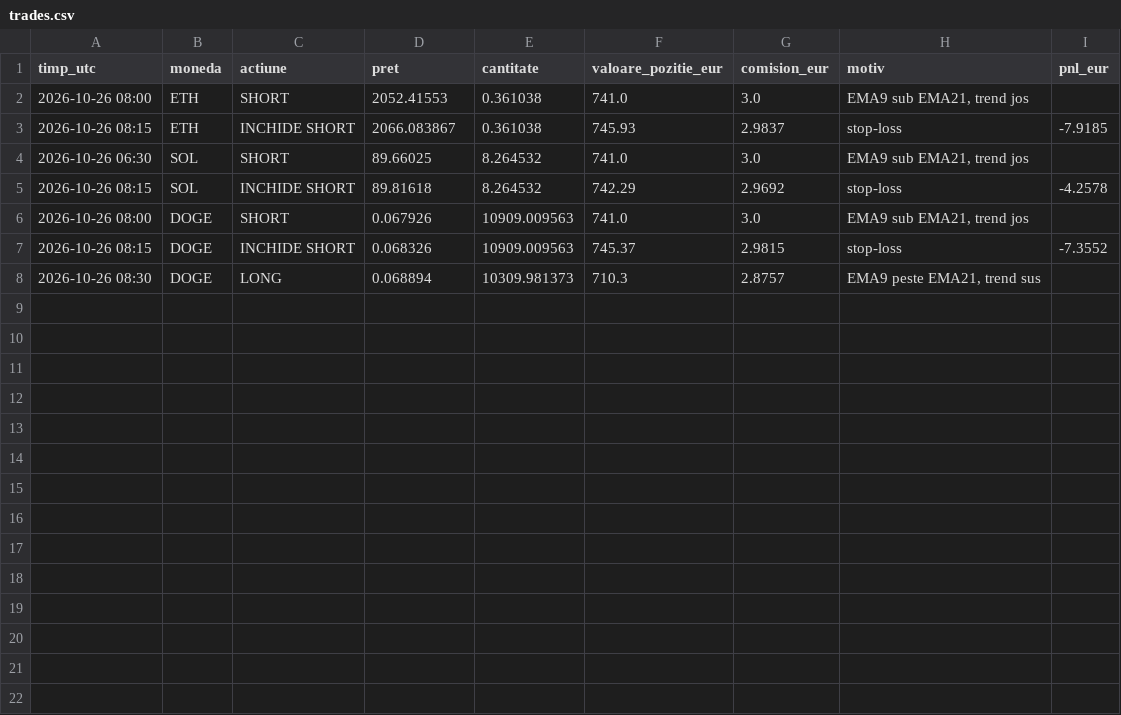
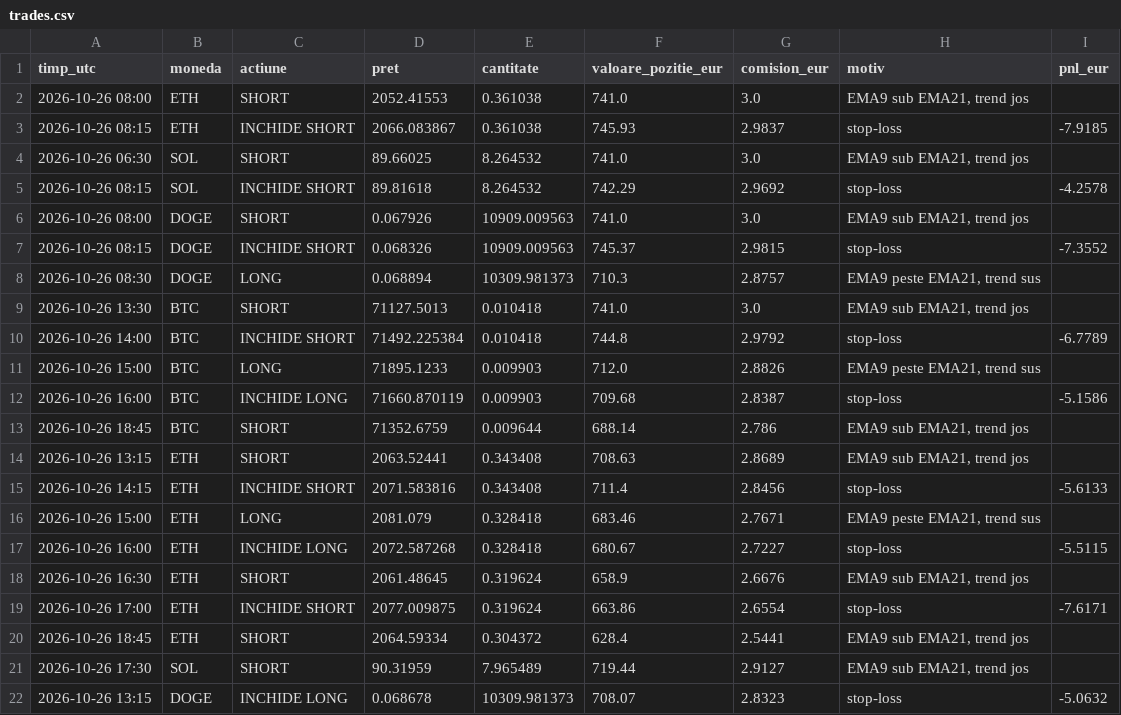
Before and after one commit to idcocias/crypto-paper-bot, a CSV file: data-agresiv/trades.csv, drawn as a sheet.

```diff
--- a/data-agresiv/trades.csv
+++ b/data-agresiv/trades.csv
@@ -8 +8,15 @@ timp_utc,moneda,actiune,pret,cantitate,valoare_pozitie_eur,comision_eur,motiv,pn
 2026-10-26 08:30,DOGE,LONG,0.068894,10309.981373,710.3,2.8757,"EMA9 peste EMA21, trend sus",
+2026-10-26 13:30,BTC,SHORT,71127.5013,0.010418,741.0,3.0,"EMA9 sub EMA21, trend jos",
+2026-10-26 14:00,BTC,INCHIDE SHORT,71492.225384,0.010418,744.8,2.9792,stop-loss,-6.7789
+2026-10-26 15:00,BTC,LONG,71895.1233,0.009903,712.0,2.8826,"EMA9 peste EMA21, trend sus",
+2026-10-26 16:00,BTC,INCHIDE LONG,71660.870119,0.009903,709.68,2.8387,stop-loss,-5.1586
+2026-10-26 18:45,BTC,SHORT,71352.6759,0.009644,688.14,2.786,"EMA9 sub EMA21, trend jos",
+2026-10-26 13:15,ETH,SHORT,2063.52441,0.343408,708.63,2.8689,"EMA9 sub EMA21, trend jos",
+2026-10-26 14:15,ETH,INCHIDE SHORT,2071.583816,0.343408,711.4,2.8456,stop-loss,-5.6133
+2026-10-26 15:00,ETH,LONG,2081.079,0.328418,683.46,2.7671,"EMA9 peste EMA21, trend sus",
+2026-10-26 16:00,ETH,INCHIDE LONG,2072.587268,0.328418,680.67,2.7227,stop-loss,-5.5115
+2026-10-26 16:30,ETH,SHORT,2061.48645,0.319624,658.9,2.6676,"EMA9 sub EMA21, trend jos",
+2026-10-26 17:00,ETH,INCHIDE SHORT,2077.009875,0.319624,663.86,2.6554,stop-loss,-7.6171
+2026-10-26 18:45,ETH,SHORT,2064.59334,0.304372,628.4,2.5441,"EMA9 sub EMA21, trend jos",
+2026-10-26 17:30,SOL,SHORT,90.31959,7.965489,719.44,2.9127,"EMA9 sub EMA21, trend jos",
+2026-10-26 13:15,DOGE,INCHIDE LONG,0.068678,10309.981373,708.07,2.8323,stop-loss,-5.0632
```
Also changed, not shown: data-agresiv/equity.csv, data/equity.csv, 4 other files.
